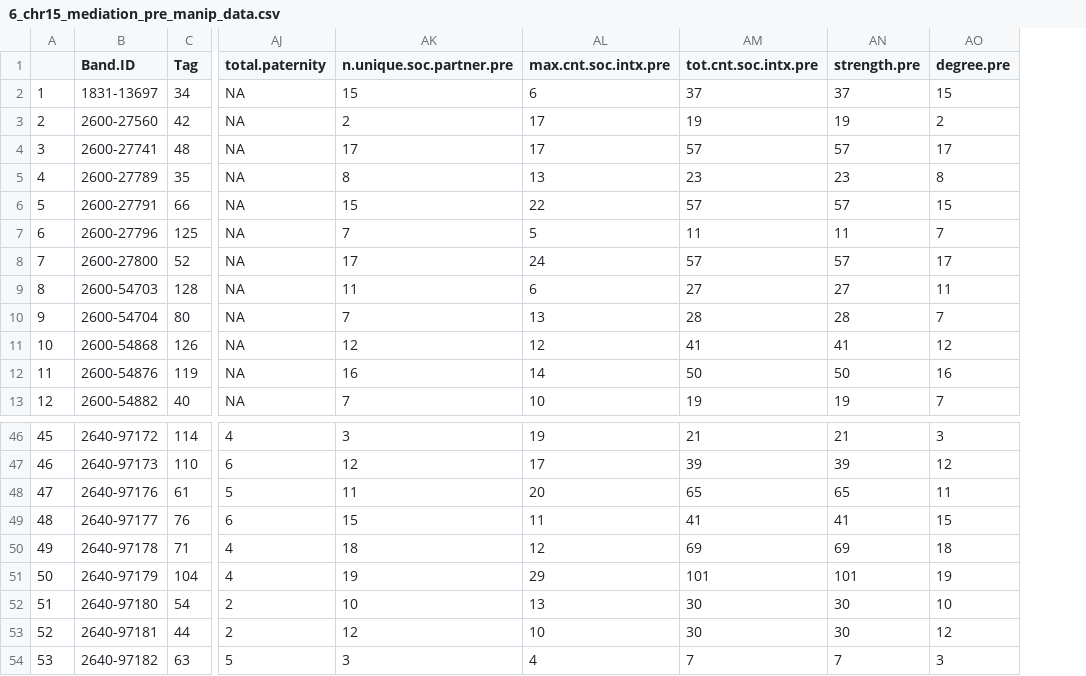
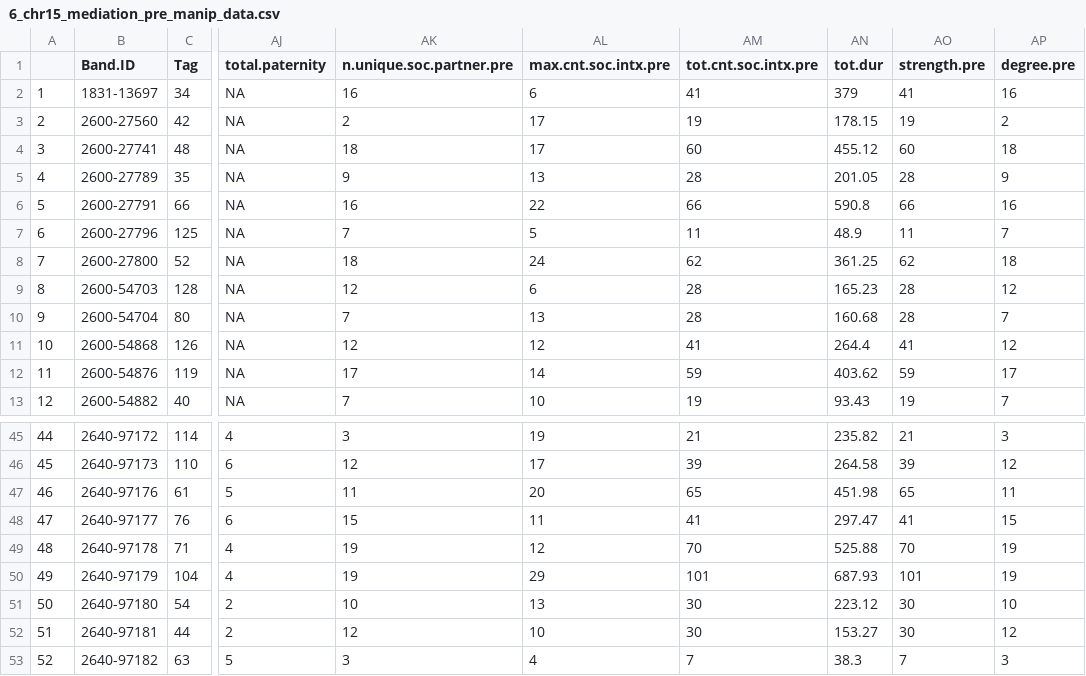
Before and after one commit to laubach/bs_trait_dtrmnts_repro_success_mediation, a CSV file: data/6_chr15_mediation_pre_manip_data.csv, drawn as a sheet; only a part is shown, gaps mark what is left out; addresses are those after the commit; the diff covers the shown part only; the diff names each change by its address in the sheet, - before the commit and + after, or states it on an @@ line.

```diff
--- a/data/6_chr15_mediation_pre_manip_data.csv
+++ b/data/6_chr15_mediation_pre_manip_data.csv
+column AN (tot.dur), rows 2-13: 379 | 178.15 | 455.12 | 201.05 | 590.8 | 48.9 | 361.25 | 165.23 | 160.68 | 264.4 | 403.62 | 93.43; rows 45-53: 235.82 | 264.58 | 451.98 | 297.47 | 525.88 | 687.93 | 223.12 | 153.27 | 38.3
-AK2 (n.unique.soc.partner.pre): 15
+AK2 (n.unique.soc.partner.pre): 16
-AM2 (tot.cnt.soc.intx.pre): 37
+AM2 (tot.cnt.soc.intx.pre): 41
-AO2 (strength.pre): 37
+AO2 (strength.pre): 41
-AP2 (degree.pre): 15
+AP2 (degree.pre): 16
-AK4 (n.unique.soc.partner.pre): 17
+AK4 (n.unique.soc.partner.pre): 18
-AM4 (tot.cnt.soc.intx.pre): 57
+AM4 (tot.cnt.soc.intx.pre): 60
-AO4 (strength.pre): 57
+AO4 (strength.pre): 60
-AP4 (degree.pre): 17
+AP4 (degree.pre): 18
-AK5 (n.unique.soc.partner.pre): 8
+AK5 (n.unique.soc.partner.pre): 9
-AM5 (tot.cnt.soc.intx.pre): 23
+AM5 (tot.cnt.soc.intx.pre): 28
-AO5 (strength.pre): 23
+AO5 (strength.pre): 28
-AP5 (degree.pre): 8
+AP5 (degree.pre): 9
-AK6 (n.unique.soc.partner.pre): 15
+AK6 (n.unique.soc.partner.pre): 16
-AM6 (tot.cnt.soc.intx.pre): 57
+AM6 (tot.cnt.soc.intx.pre): 66
-AO6 (strength.pre): 57
+AO6 (strength.pre): 66
-AP6 (degree.pre): 15
+AP6 (degree.pre): 16
-AK8 (n.unique.soc.partner.pre): 17
+AK8 (n.unique.soc.partner.pre): 18
-AM8 (tot.cnt.soc.intx.pre): 57
+AM8 (tot.cnt.soc.intx.pre): 62
-AO8 (strength.pre): 57
+AO8 (strength.pre): 62
-AP8 (degree.pre): 17
+AP8 (degree.pre): 18
-AK9 (n.unique.soc.partner.pre): 11
+AK9 (n.unique.soc.partner.pre): 12
-AM9 (tot.cnt.soc.intx.pre): 27
+AM9 (tot.cnt.soc.intx.pre): 28
-AO9 (strength.pre): 27
+AO9 (strength.pre): 28
-AP9 (degree.pre): 11
+AP9 (degree.pre): 12
-AK12 (n.unique.soc.partner.pre): 16
+AK12 (n.unique.soc.partner.pre): 17
-AM12 (tot.cnt.soc.intx.pre): 50
+AM12 (tot.cnt.soc.intx.pre): 59
-AO12 (strength.pre): 50
+AO12 (strength.pre): 59
-AP12 (degree.pre): 16
+AP12 (degree.pre): 17
@@ column A renumbered from row 21 down @@
-AK49 (n.unique.soc.partner.pre): 18
+AK49 (n.unique.soc.partner.pre): 19
-AM49 (tot.cnt.soc.intx.pre): 69
+AM49 (tot.cnt.soc.intx.pre): 70
-AO49 (strength.pre): 69
+AO49 (strength.pre): 70
-AP49 (degree.pre): 18
+AP49 (degree.pre): 19
```
Also changed, not shown: 1 removed row and 65 edited cells elsewhere in this file, data/4_chr15_intx_post_exp_20rssi.csv, data/4_chr15_intx_pre_exp_20rssi.csv, 36 other files.
